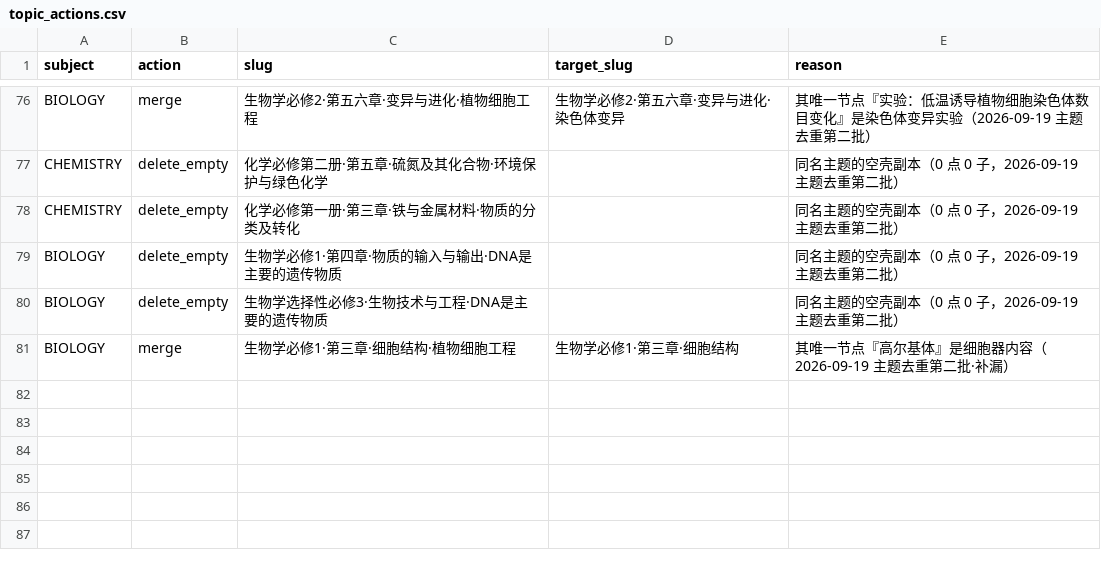
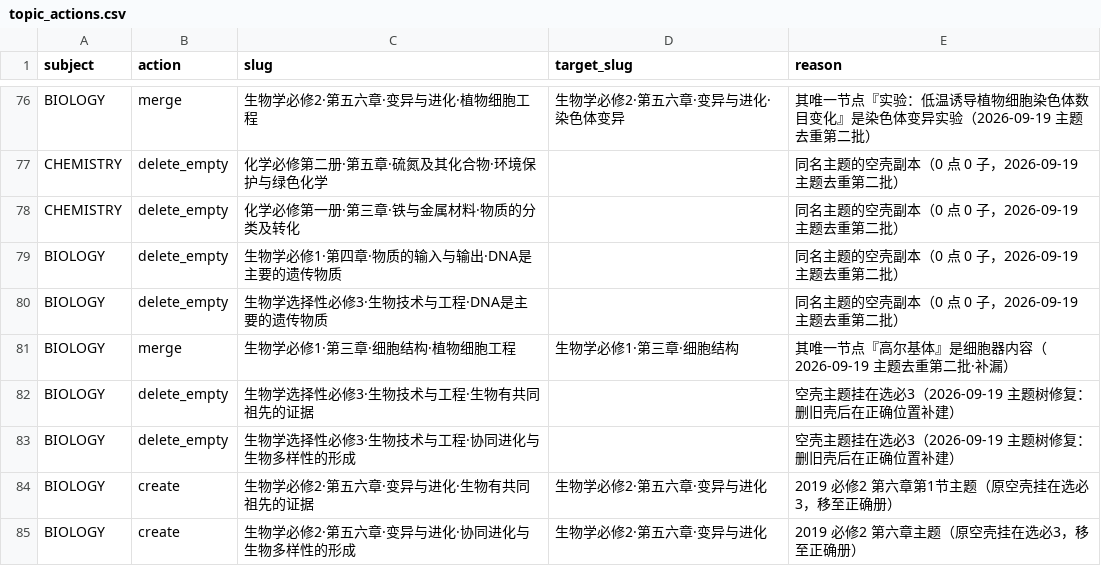
Before and after one commit to tianshantingyun-lab/smart-mistake-book, a CSV file: tools/kb_build/tables/topic_actions.csv, drawn as a sheet; only a part is shown, gaps mark what is left out; the diff names each change by its address in the sheet, - before the commit and + after, or states it on an @@ line.

```diff
--- a/tools/kb_build/tables/topic_actions.csv
+++ b/tools/kb_build/tables/topic_actions.csv
+row 82: BIOLOGY | delete_empty | 生物学选择性必修3·生物技术与工程·生物有共同祖先的证据 |  | 空壳主题挂在选必3（2026-09-19 主题树修复：删旧壳后在正确位置补建）
+row 83: BIOLOGY | delete_empty | 生物学选择性必修3·生物技术与工程·协同进化与生物多样性的形成 |  | 空壳主题挂在选必3（2026-09-19 主题树修复：删旧壳后在正确位置补建）
+row 84: BIOLOGY | create | 生物学必修2·第五六章·变异与进化·生物有共同祖先的证据 | 生物学必修2·第五六章·变异与进化 | 2019 必修2 第六章第1节主题（原空壳挂在选必3，移至正确册）
+row 85: BIOLOGY | create | 生物学必修2·第五六章·变异与进化·协同进化与生物多样性的形成 | 生物学必修2·第五六章·变异与进化 | 2019 必修2 第六章主题（原空壳挂在选必3，移至正确册）
```
Also changed, not shown: tools/kb_build/tables/new_topics.csv, 6 other files.
